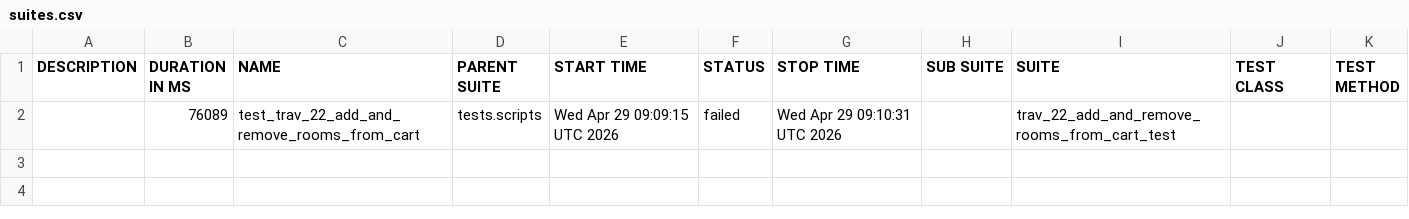
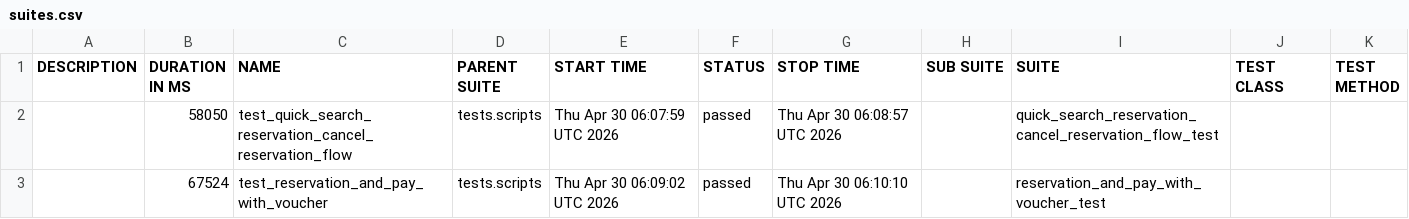
Before and after one commit to gabrielfilipwesrom/qa-reports, a CSV file: data/suites.csv, drawn as a sheet; removed rows and columns are numbered as before the commit, all else as after; the diff names each change by its address in the sheet, - before the commit and + after, or states it on an @@ line.

```diff
--- a/data/suites.csv
+++ b/data/suites.csv
-row 2:  | 76089 | test_trav_22_add_and_remove_rooms_from_cart | tests.scripts | Wed Apr 29 09:09:15 UTC 2026 | failed | Wed Apr 29 09:10:31 UTC 2026 |  | trav_22_add_and_remove_rooms_from_cart_test
+row 2:  | 58050 | test_quick_search_reservation_cancel_reservation_flow | tests.scripts | Thu Apr 30 06:07:59 UTC 2026 | passed | Thu Apr 30 06:08:57 UTC 2026 |  | quick_search_reservation_cancel_reservation_flow_test
+row 3:  | 67524 | test_reservation_and_pay_with_voucher | tests.scripts | Thu Apr 30 06:09:02 UTC 2026 | passed | Thu Apr 30 06:10:10 UTC 2026 |  | reservation_and_pay_with_voucher_test
```
Also changed, not shown: 32 other files.
